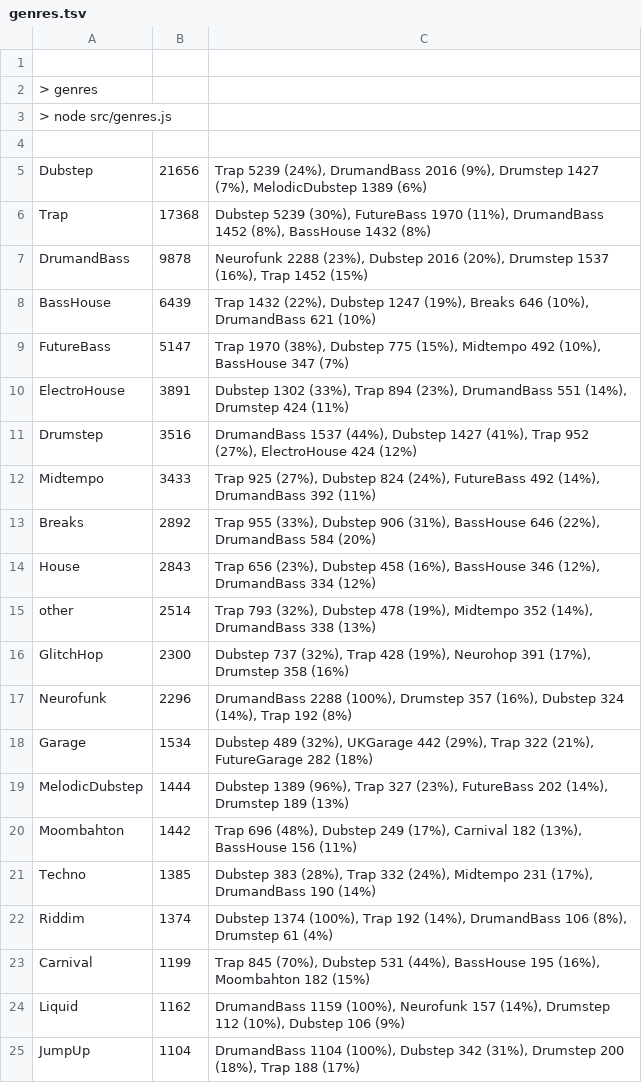
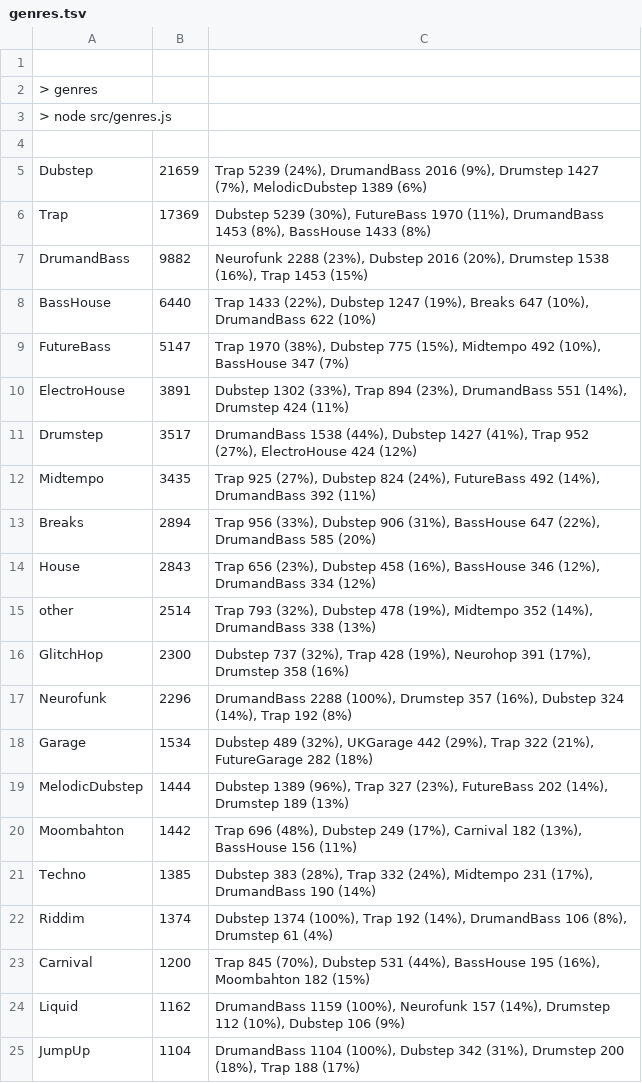
Before and after one commit to cany748/bassland-archive, a TSV file: data/genres.tsv, drawn as a sheet; only a part is shown.

```diff
--- a/data/genres.tsv
+++ b/data/genres.tsv
@@ -4,11 +4,11 @@
 
-Dubstep	21656	Trap 5239 (24%), DrumandBass 2016 (9%), Drumstep 1427 (7%), MelodicDubstep 1389 (6%)
-Trap	17368	Dubstep 5239 (30%), FutureBass 1970 (11%), DrumandBass 1452 (8%), BassHouse 1432 (8%)
-DrumandBass	9878	Neurofunk 2288 (23%), Dubstep 2016 (20%), Drumstep 1537 (16%), Trap 1452 (15%)
-BassHouse	6439	Trap 1432 (22%), Dubstep 1247 (19%), Breaks 646 (10%), DrumandBass 621 (10%)
+Dubstep	21659	Trap 5239 (24%), DrumandBass 2016 (9%), Drumstep 1427 (7%), MelodicDubstep 1389 (6%)
+Trap	17369	Dubstep 5239 (30%), FutureBass 1970 (11%), DrumandBass 1453 (8%), BassHouse 1433 (8%)
+DrumandBass	9882	Neurofunk 2288 (23%), Dubstep 2016 (20%), Drumstep 1538 (16%), Trap 1453 (15%)
+BassHouse	6440	Trap 1433 (22%), Dubstep 1247 (19%), Breaks 647 (10%), DrumandBass 622 (10%)
 FutureBass	5147	Trap 1970 (38%), Dubstep 775 (15%), Midtempo 492 (10%), BassHouse 347 (7%)
 ElectroHouse	3891	Dubstep 1302 (33%), Trap 894 (23%), DrumandBass 551 (14%), Drumstep 424 (11%)
-Drumstep	3516	DrumandBass 1537 (44%), Dubstep 1427 (41%), Trap 952 (27%), ElectroHouse 424 (12%)
-Midtempo	3433	Trap 925 (27%), Dubstep 824 (24%), FutureBass 492 (14%), DrumandBass 392 (11%)
-Breaks	2892	Trap 955 (33%), Dubstep 906 (31%), BassHouse 646 (22%), DrumandBass 584 (20%)
+Drumstep	3517	DrumandBass 1538 (44%), Dubstep 1427 (41%), Trap 952 (27%), ElectroHouse 424 (12%)
+Midtempo	3435	Trap 925 (27%), Dubstep 824 (24%), FutureBass 492 (14%), DrumandBass 392 (11%)
+Breaks	2894	Trap 956 (33%), Dubstep 906 (31%), BassHouse 647 (22%), DrumandBass 585 (20%)
 House	2843	Trap 656 (23%), Dubstep 458 (16%), BassHouse 346 (12%), DrumandBass 334 (12%)
@@ -22,3 +22,3 @@ Techno	1385	Dubstep 383 (28%), Trap 332 (24%), Midtempo 231 (17%), DrumandBass 1
 Riddim	1374	Dubstep 1374 (100%), Trap 192 (14%), DrumandBass 106 (8%), Drumstep 61 (4%)
-Carnival	1199	Trap 845 (70%), Dubstep 531 (44%), BassHouse 195 (16%), Moombahton 182 (15%)
+Carnival	1200	Trap 845 (70%), Dubstep 531 (44%), BassHouse 195 (16%), Moombahton 182 (15%)
 Liquid	1162	DrumandBass 1159 (100%), Neurofunk 157 (14%), Drumstep 112 (10%), Dubstep 106 (9%)
```
Also changed, not shown: 6 other files.
